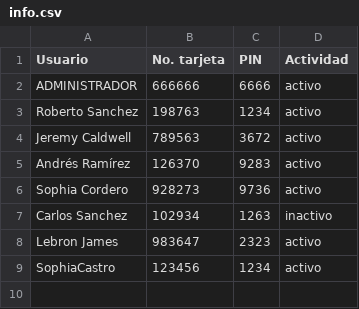
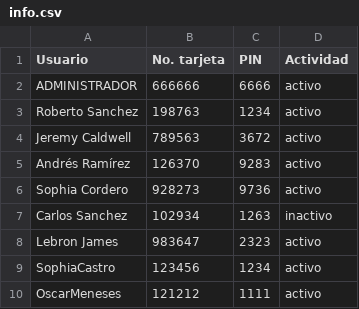
Before and after one commit to robertosc/proyecto_plataformas, a CSV file: entregable/info.csv, drawn as a sheet.

```diff
--- a/entregable/info.csv
+++ b/entregable/info.csv
@@ -9 +9,2 @@ Lebron James,983647,2323,activo
 SophiaCastro,123456,1234,activo
+OscarMeneses,121212,1111,activo
```
Also changed, not shown: entregable/balance.csv, 2 other files.
